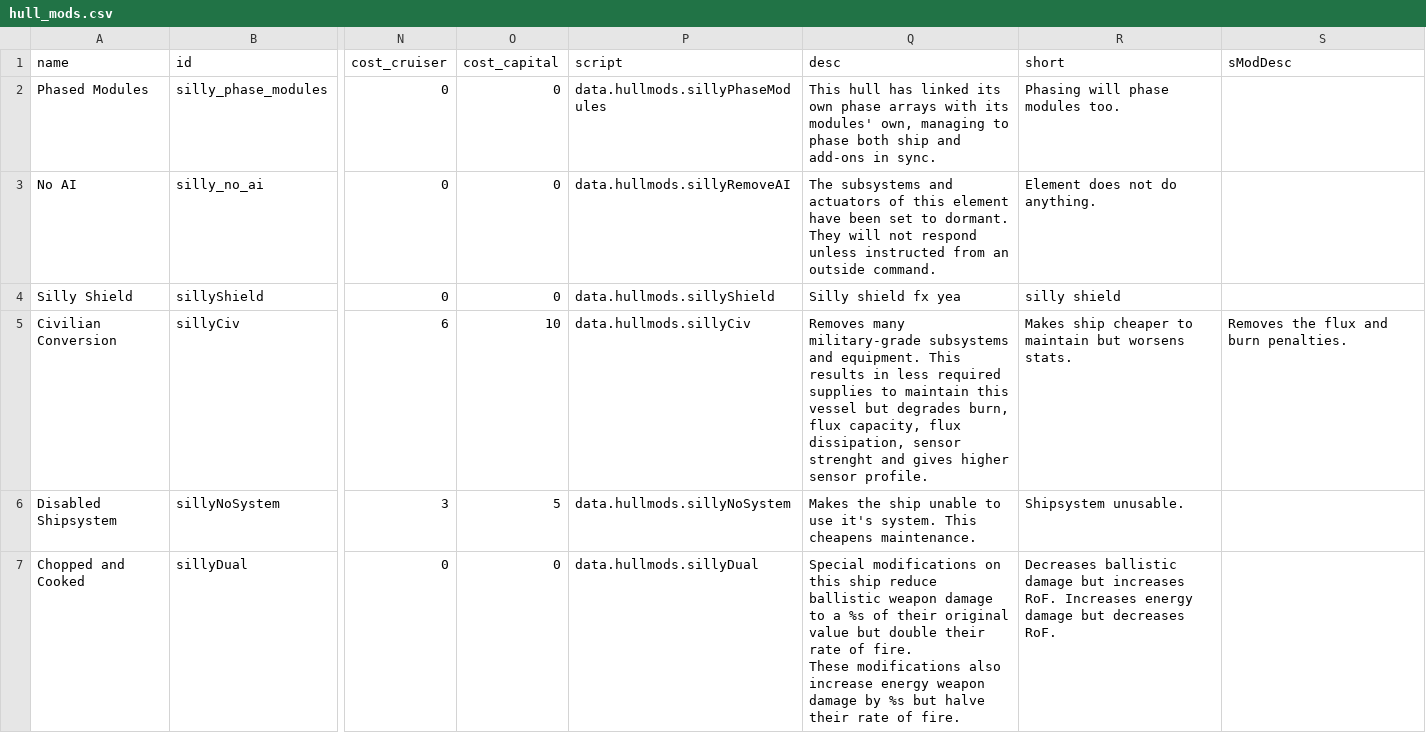
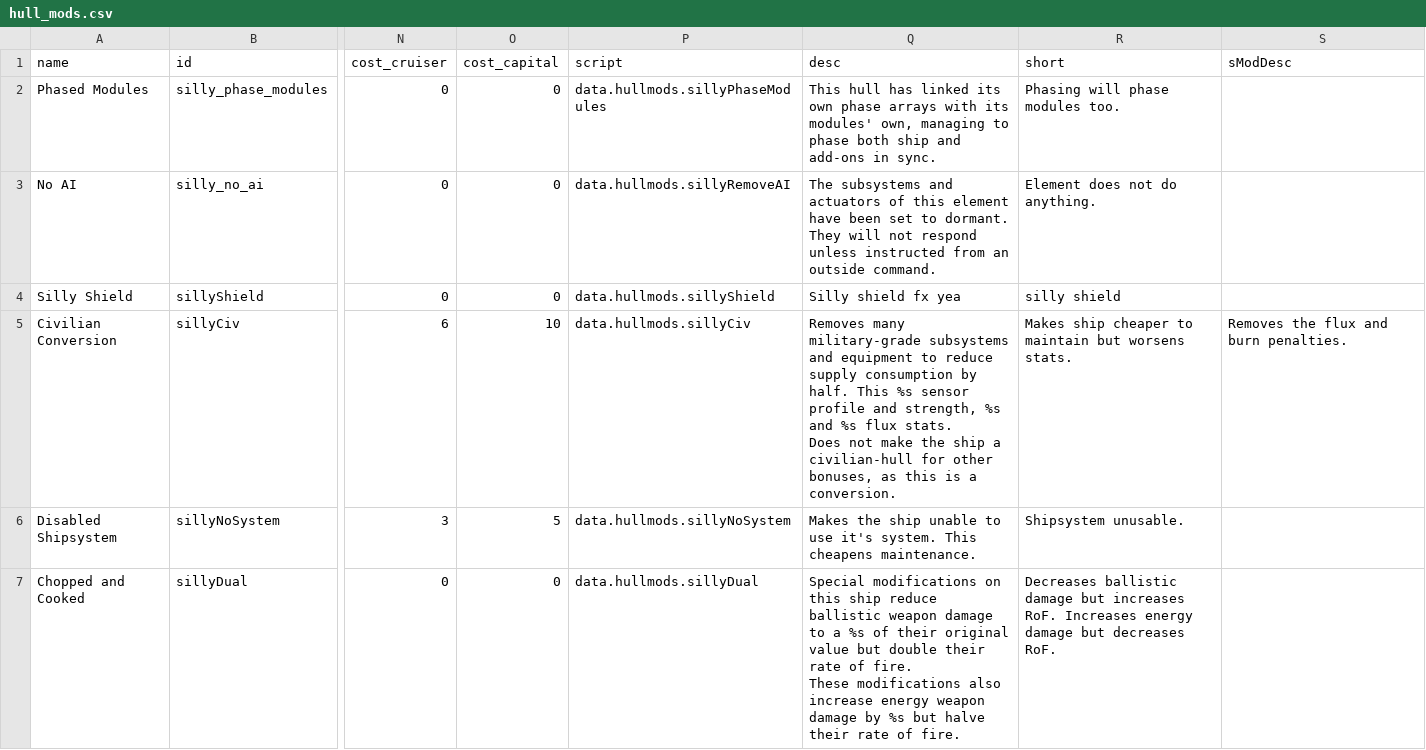
Before and after one commit to a-naranja/Silly-Mod, a CSV file: data/hullmods/hull_mods.csv, drawn as a sheet; only a part is shown, gaps mark what is left out; ↵ is a line break in a cell; the diff names each change by its address in the sheet, - before the commit and + after, or states it on an @@ line.

Commit message:
clarified civ conversion and adjusted jump system

```diff
--- a/data/hullmods/hull_mods.csv
+++ b/data/hullmods/hull_mods.csv
-Q5 (desc): …subsystems and equipment. This results in less required supplies to maintain this vessel but degrades burn, flux capacity, flux dissipation, sensor strenght and gives higher sensor profile.
+Q5 (desc): …subsystems and equipment to reduce supply consumption by half. This %s sensor profile and strength, %s and %s flux stats. ↵ Does not make the ship a civilian-hull for other bonuses, as this is a conversion.
```
Also changed, not shown: 3 other files.
